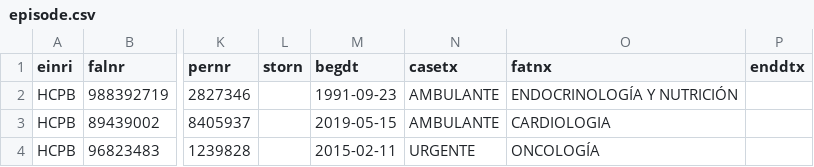
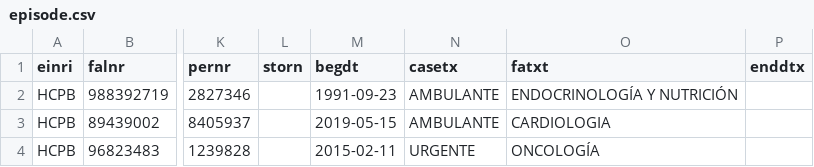
Before and after one commit to SkinnyPigeon/serums_v4, a CSV file: code/api/reset_sql/data/fcrb/episode.csv, drawn as a sheet; only a part is shown, gaps mark what is left out; the diff names each change by its address in the sheet, - before the commit and + after, or states it on an @@ line.

Commit message:
typo in episode csv

```diff
--- a/code/api/reset_sql/data/fcrb/episode.csv
+++ b/code/api/reset_sql/data/fcrb/episode.csv
-O1: fatnx
+O1: fatxt
```
